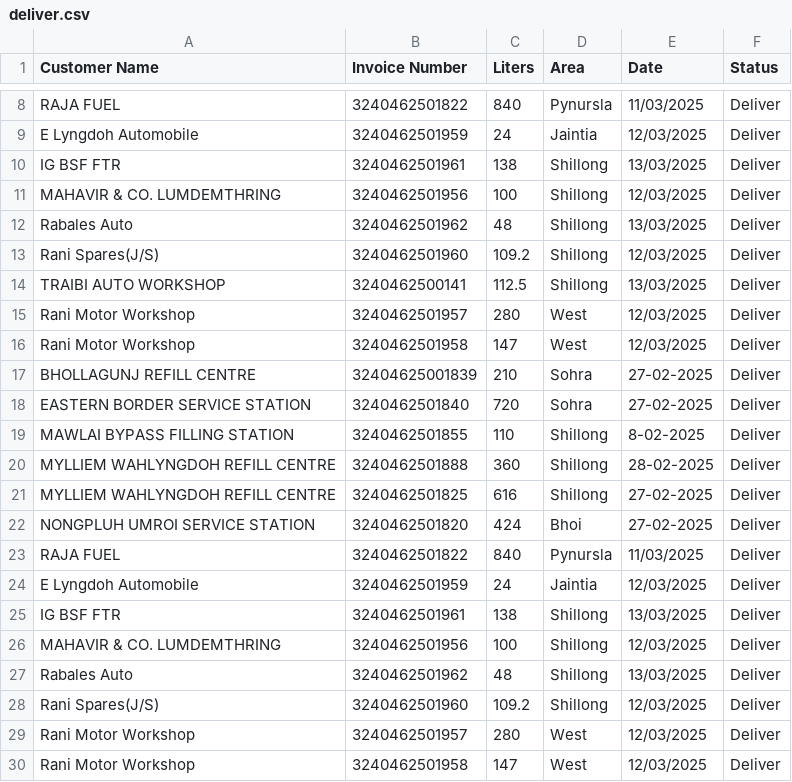
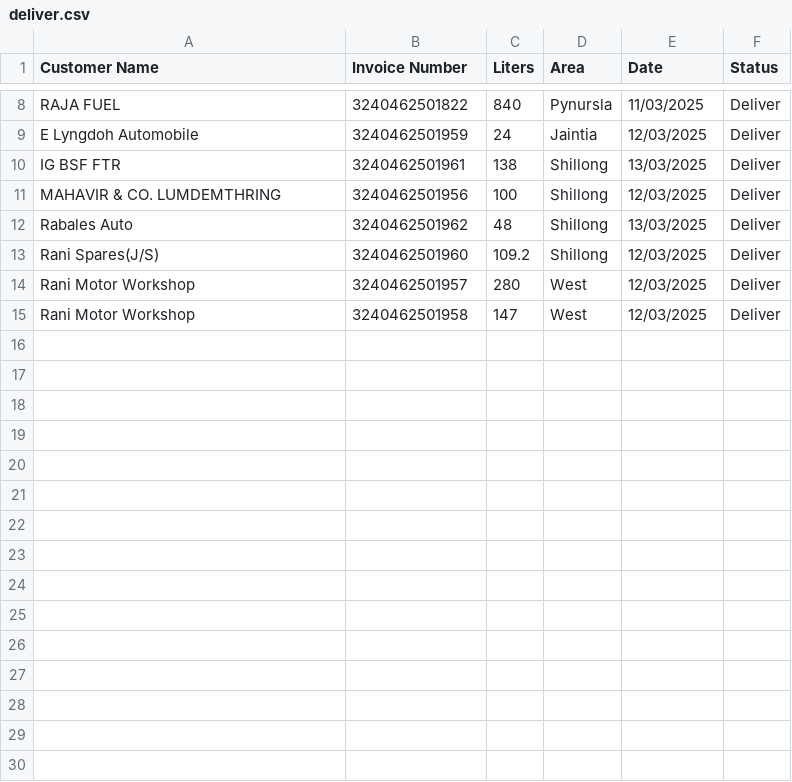
Before and after one commit to servodata98/outstandingsheetxczdv-bnmhgdaegthm-datkhfscbnlpmnb, a CSV file: outstandingsheetxczdv-bnmhgdaegthm-datkhfscbnlpmnb/deliver.csv, drawn as a sheet; only a part is shown, gaps mark what is left out; the diff names each change by its address in the sheet, - before the commit and + after, or states it on an @@ line.

Commit message:
Update delivered orders

```diff
--- a/outstandingsheetxczdv-bnmhgdaegthm-datkhfscbnlpmnb/deliver.csv
+++ b/outstandingsheetxczdv-bnmhgdaegthm-datkhfscbnlpmnb/deliver.csv
-row 14: TRAIBI AUTO WORKSHOP | 3240462500141 | 112.5 | Shillong | 13/03/2025 | Deliver
-row 15: Rani Motor Workshop | 3240462501957 | 280 | West | 12/03/2025 | Deliver
-row 16: Rani Motor Workshop | 3240462501958 | 147 | West | 12/03/2025 | Deliver
-row 17: BHOLLAGUNJ REFILL CENTRE | 32404625001839 | 210 | Sohra | 27-02-2025 | Deliver
-row 18: EASTERN BORDER SERVICE STATION | 3240462501840 | 720 | Sohra | 27-02-2025 | Deliver
-row 19: MAWLAI BYPASS FILLING STATION | 3240462501855 | 110 | Shillong | 8-02-2025 | Deliver
-row 20: MYLLIEM WAHLYNGDOH REFILL CENTRE | 3240462501888 | 360 | Shillong | 28-02-2025 | Deliver
-row 21: MYLLIEM WAHLYNGDOH REFILL CENTRE | 3240462501825 | 616 | Shillong | 27-02-2025 | Deliver
-row 22: NONGPLUH UMROI SERVICE STATION | 3240462501820 | 424 | Bhoi | 27-02-2025 | Deliver
-row 23: RAJA FUEL | 3240462501822 | 840 | Pynursla | 11/03/2025 | Deliver
-row 24: E Lyngdoh Automobile | 3240462501959 | 24 | Jaintia | 12/03/2025 | Deliver
-row 25: IG BSF FTR | 3240462501961 | 138 | Shillong | 13/03/2025 | Deliver
-row 26: MAHAVIR & CO. LUMDEMTHRING | 3240462501956 | 100 | Shillong | 12/03/2025 | Deliver
-row 27: Rabales Auto | 3240462501962 | 48 | Shillong | 13/03/2025 | Deliver
-row 28: Rani Spares(J/S) | 3240462501960 | 109.2 | Shillong | 12/03/2025 | Deliver
```
